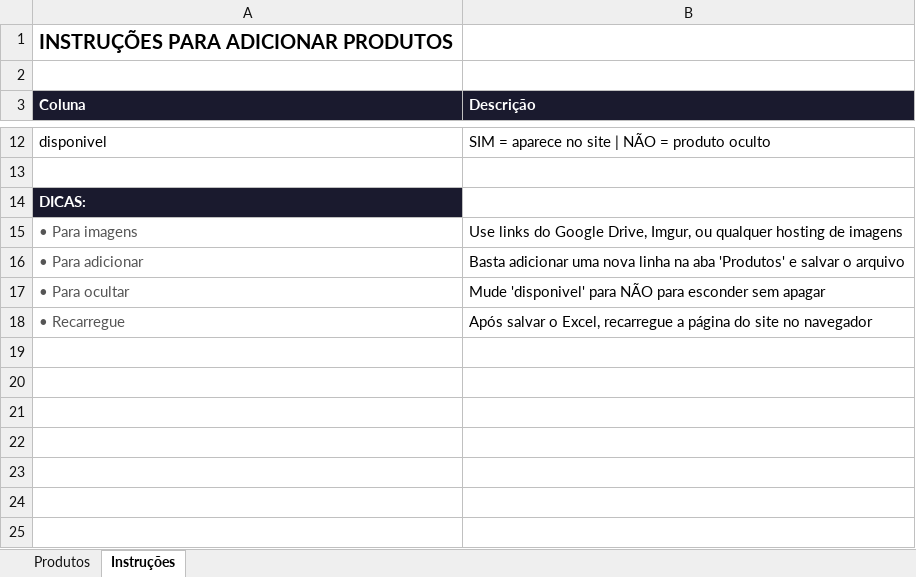
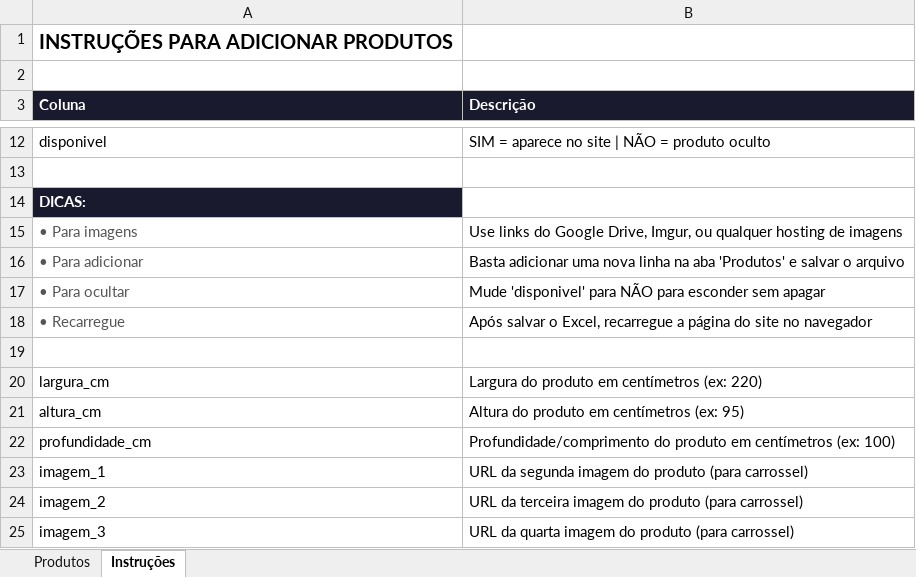
Before and after one commit to Weslei17dev/Site_Isa_vendas, an Excel workbook: produtos.xlsx, sheet Instruções, drawn as a sheet; only a part is shown, gaps mark what is left out; values as stored, in another font and other column widths than the file's, no borders; the diff names each change by its address in the sheet, - before the commit and + after, or states it on an @@ line.

```diff
--- a/produtos.xlsx (sheet Instruções)
+++ b/produtos.xlsx (sheet Instruções)
+row 19: (empty)
+row 20: largura_cm | Largura do produto em centímetros (ex: 220)
+row 21: altura_cm | Altura do produto em centímetros (ex: 95)
+row 22: profundidade_cm | Profundidade/comprimento do produto em centímetros (ex: 100)
+row 23: imagem_1 | URL da segunda imagem do produto (para carrossel)
+row 24: imagem_2 | URL da terceira imagem do produto (para carrossel)
+row 25: imagem_3 | URL da quarta imagem do produto (para carrossel)
```
Also changed, not shown: sheet Produtos, 4 other files.
